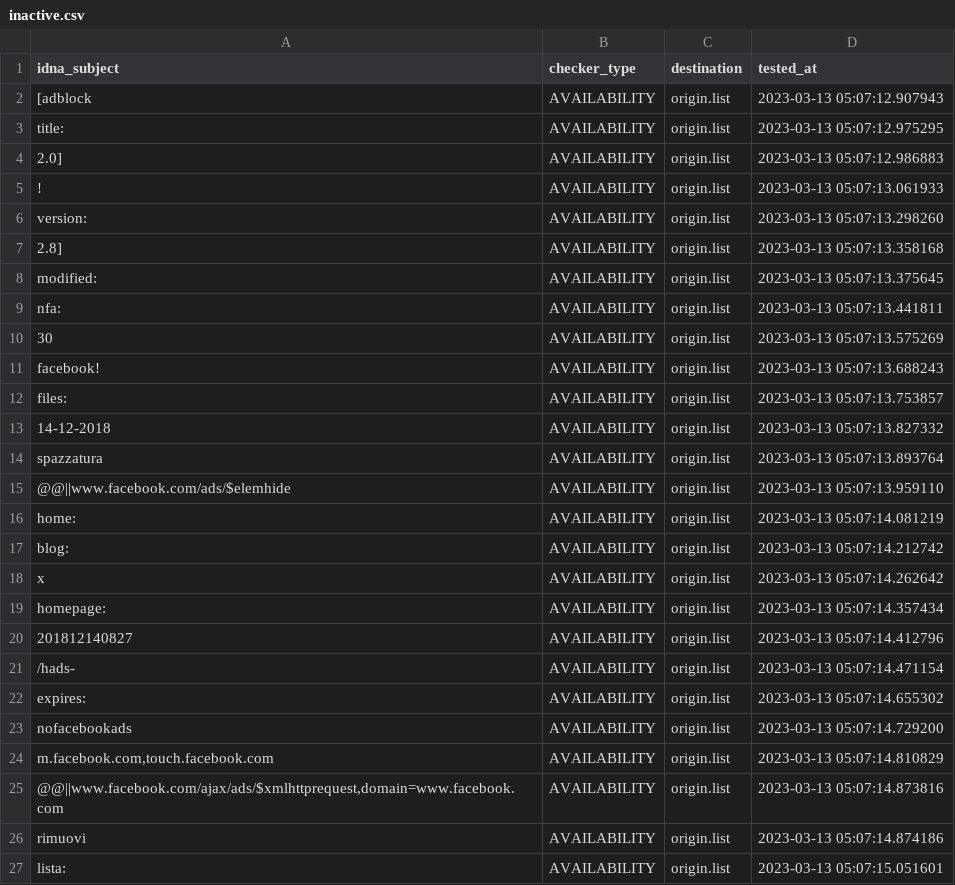
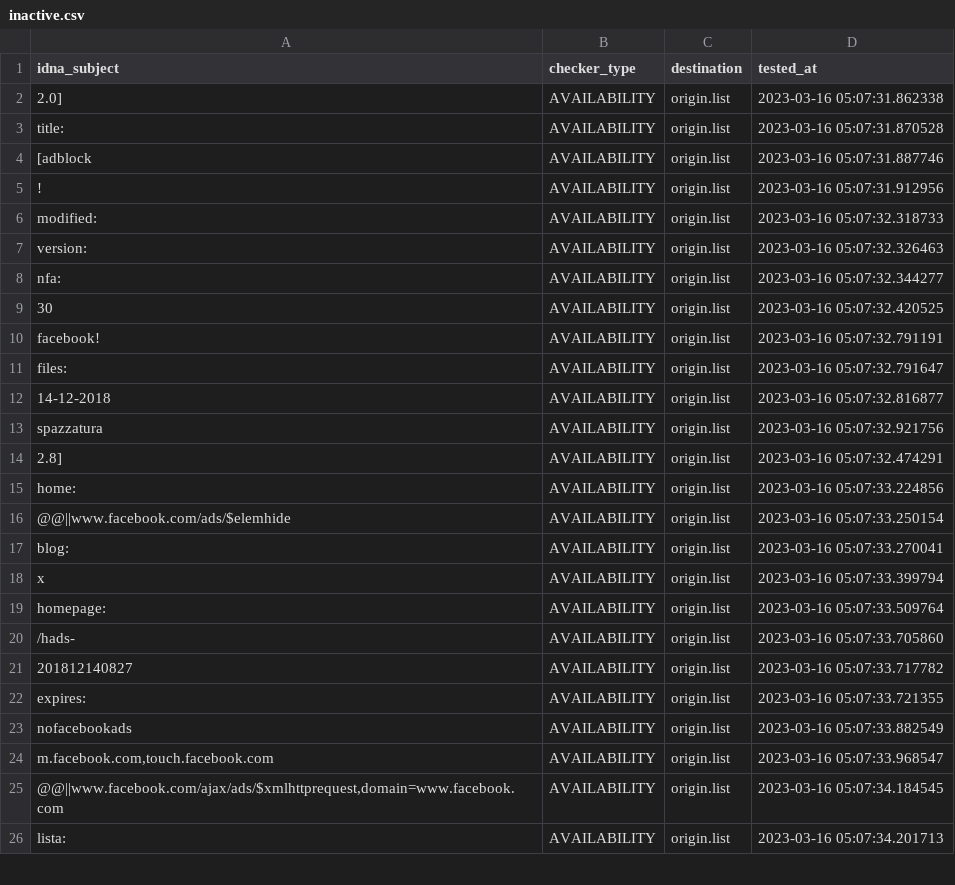
Before and after one commit to dead-hosts/xfiles_facebook_git_gioxx, a CSV file: .pyfunceble/inactive.csv, drawn as a sheet; only a part is shown; the diff covers the shown part only.

Commit message:
[Final/Result][Dead-Hosts::xfiles_facebook_git_gioxx] [GHA skip]
0tZYqbJYQu4bsSqBu0bGj4Ae

```diff
--- a/.pyfunceble/inactive.csv
+++ b/.pyfunceble/inactive.csv
@@ -1,27 +1,26 @@
 idna_subject,checker_type,destination,tested_at
-[adblock,AVAILABILITY,origin.list,2023-03-13 05:07:12.907943
-title:,AVAILABILITY,origin.list,2023-03-13 05:07:12.975295
-2.0],AVAILABILITY,origin.list,2023-03-13 05:07:12.986883
-!,AVAILABILITY,origin.list,2023-03-13 05:07:13.061933
-version:,AVAILABILITY,origin.list,2023-03-13 05:07:13.298260
-2.8],AVAILABILITY,origin.list,2023-03-13 05:07:13.358168
-modified:,AVAILABILITY,origin.list,2023-03-13 05:07:13.375645
-nfa:,AVAILABILITY,origin.list,2023-03-13 05:07:13.441811
-30,AVAILABILITY,origin.list,2023-03-13 05:07:13.575269
-facebook!,AVAILABILITY,origin.list,2023-03-13 05:07:13.688243
-files:,AVAILABILITY,origin.list,2023-03-13 05:07:13.753857
-14-12-2018,AVAILABILITY,origin.list,2023-03-13 05:07:13.827332
-spazzatura,AVAILABILITY,origin.list,2023-03-13 05:07:13.893764
-@@||www.facebook.com/ads/$elemhide,AVAILABILITY,origin.list,2023-03-13 05:07:13.959110
-home:,AVAILABILITY,origin.list,2023-03-13 05:07:14.081219
-blog:,AVAILABILITY,origin.list,2023-03-13 05:07:14.212742
-x,AVAILABILITY,origin.list,2023-03-13 05:07:14.262642
-homepage:,AVAILABILITY,origin.list,2023-03-13 05:07:14.357434
-201812140827,AVAILABILITY,origin.list,2023-03-13 05:07:14.412796
-/hads-,AVAILABILITY,origin.list,2023-03-13 05:07:14.471154
-expires:,AVAILABILITY,origin.list,2023-03-13 05:07:14.655302
-nofacebookads,AVAILABILITY,origin.list,2023-03-13 05:07:14.729200
-"m.facebook.com,touch.facebook.com",AVAILABILITY,origin.list,2023-03-13 05:07:14.810829
-"@@||www.facebook.com/ajax/ads/$xmlhttprequest,domain=www.facebook.com",AVAILABILITY,origin.list,2023-03-13 05:07:14.873816
-rimuovi,AVAILABILITY,origin.list,2023-03-13 05:07:14.874186
-lista:,AVAILABILITY,origin.list,2023-03-13 05:07:15.051601
+2.0],AVAILABILITY,origin.list,2023-03-16 05:07:31.862338
+title:,AVAILABILITY,origin.list,2023-03-16 05:07:31.870528
+[adblock,AVAILABILITY,origin.list,2023-03-16 05:07:31.887746
+!,AVAILABILITY,origin.list,2023-03-16 05:07:31.912956
+modified:,AVAILABILITY,origin.list,2023-03-16 05:07:32.318733
+version:,AVAILABILITY,origin.list,2023-03-16 05:07:32.326463
+nfa:,AVAILABILITY,origin.list,2023-03-16 05:07:32.344277
+30,AVAILABILITY,origin.list,2023-03-16 05:07:32.420525
+facebook!,AVAILABILITY,origin.list,2023-03-16 05:07:32.791191
+files:,AVAILABILITY,origin.list,2023-03-16 05:07:32.791647
+14-12-2018,AVAILABILITY,origin.list,2023-03-16 05:07:32.816877
+spazzatura,AVAILABILITY,origin.list,2023-03-16 05:07:32.921756
+2.8],AVAILABILITY,origin.list,2023-03-16 05:07:32.474291
+home:,AVAILABILITY,origin.list,2023-03-16 05:07:33.224856
+@@||www.facebook.com/ads/$elemhide,AVAILABILITY,origin.list,2023-03-16 05:07:33.250154
+blog:,AVAILABILITY,origin.list,2023-03-16 05:07:33.270041
+x,AVAILABILITY,origin.list,2023-03-16 05:07:33.399794
+homepage:,AVAILABILITY,origin.list,2023-03-16 05:07:33.509764
+/hads-,AVAILABILITY,origin.list,2023-03-16 05:07:33.705860
+201812140827,AVAILABILITY,origin.list,2023-03-16 05:07:33.717782
+expires:,AVAILABILITY,origin.list,2023-03-16 05:07:33.721355
+nofacebookads,AVAILABILITY,origin.list,2023-03-16 05:07:33.882549
+"m.facebook.com,touch.facebook.com",AVAILABILITY,origin.list,2023-03-16 05:07:33.968547
+"@@||www.facebook.com/ajax/ads/$xmlhttprequest,domain=www.facebook.com",AVAILABILITY,origin.list,2023-03-16 05:07:34.184545
+lista:,AVAILABILITY,origin.list,2023-03-16 05:07:34.201713
```
Also changed, not shown: 1 added row and 6 edited cells elsewhere in this file, 7 other files.
